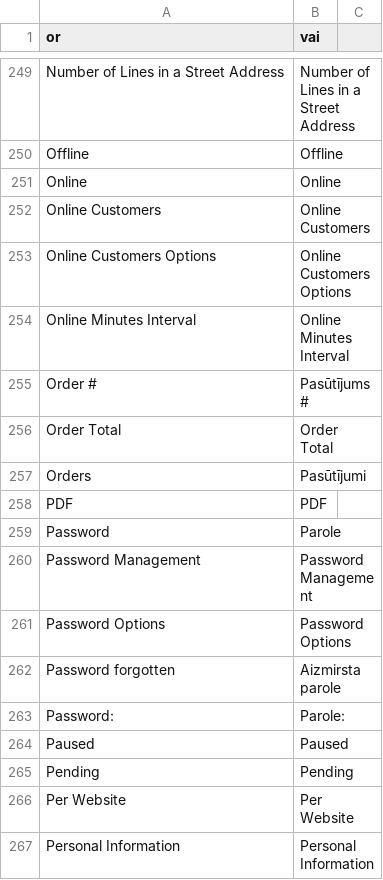
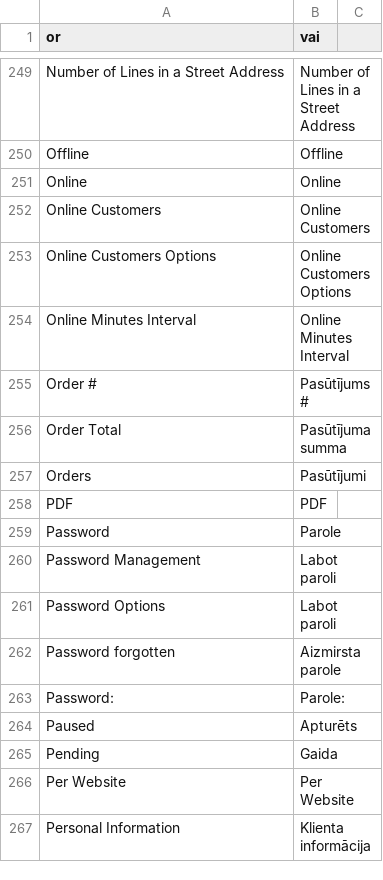
Before and after one commit to LuxTechnology/Magento-lv_LV, a CSV file: app/locale/lv_LV/Mage_Customer.csv, drawn as a sheet; only a part is shown, gaps mark what is left out; the diff covers the shown part only.

```diff
--- a/app/locale/lv_LV/Mage_Customer.csv
+++ b/app/locale/lv_LV/Mage_Customer.csv
@@ -255,3 +255,3 @@
 "Order #","Pasūtījums #"
-"Order Total","Order Total"
+"Order Total","Pasūtījuma summa"
 "Orders","Pasūtījumi"
@@ -259,9 +259,9 @@
 "Password","Parole"
-"Password Management","Password Management"
-"Password Options","Password Options"
+"Password Management","Labot paroli"
+"Password Options","Labot paroli"
 "Password forgotten","Aizmirsta parole"
 "Password:","Parole:"
-"Paused","Paused"
-"Pending","Pending"
+"Paused","Apturēts"
+"Pending","Gaida"
 "Per Website","Per Website"
-"Personal Information","Personal Information"
+"Personal Information","Klienta informācija"
```
Also changed, not shown: 1 removed row and 103 edited cells elsewhere in this file.
